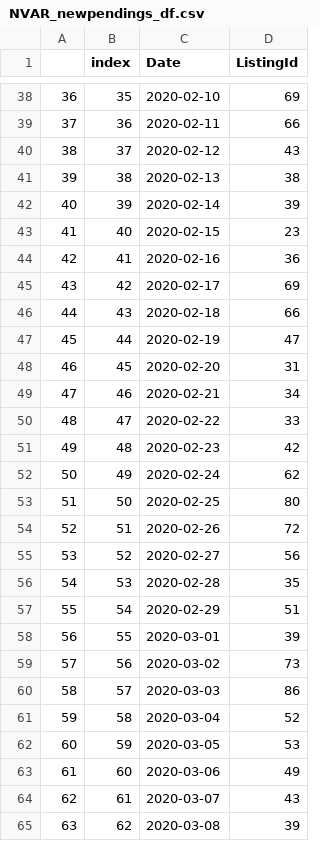
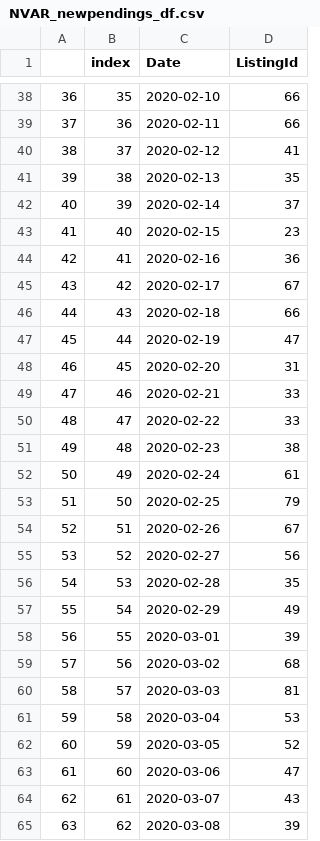
Before and after one commit to kwaters126/cra_nvar, a CSV file: NVAR_newpendings_df.csv, drawn as a sheet; only a part is shown, gaps mark what is left out; the diff covers the shown part only.

```diff
--- a/NVAR_newpendings_df.csv
+++ b/NVAR_newpendings_df.csv
@@ -38,9 +38,9 @@
-36,35,2020-02-10,69
+36,35,2020-02-10,66
 37,36,2020-02-11,66
-38,37,2020-02-12,43
-39,38,2020-02-13,38
-40,39,2020-02-14,39
+38,37,2020-02-12,41
+39,38,2020-02-13,35
+40,39,2020-02-14,37
 41,40,2020-02-15,23
 42,41,2020-02-16,36
-43,42,2020-02-17,69
+43,42,2020-02-17,67
 44,43,2020-02-18,66
@@ -48,17 +48,17 @@
 46,45,2020-02-20,31
-47,46,2020-02-21,34
+47,46,2020-02-21,33
 48,47,2020-02-22,33
-49,48,2020-02-23,42
-50,49,2020-02-24,62
-51,50,2020-02-25,80
-52,51,2020-02-26,72
+49,48,2020-02-23,38
+50,49,2020-02-24,61
+51,50,2020-02-25,79
+52,51,2020-02-26,67
 53,52,2020-02-27,56
 54,53,2020-02-28,35
-55,54,2020-02-29,51
+55,54,2020-02-29,49
 56,55,2020-03-01,39
-57,56,2020-03-02,73
-58,57,2020-03-03,86
-59,58,2020-03-04,52
-60,59,2020-03-05,53
-61,60,2020-03-06,49
+57,56,2020-03-02,68
+58,57,2020-03-03,81
+59,58,2020-03-04,53
+60,59,2020-03-05,52
+61,60,2020-03-06,47
 62,61,2020-03-07,43
```
Also changed, not shown: 5 added rows and 119 edited cells elsewhere in this file, nvar_newactives_df.csv.
